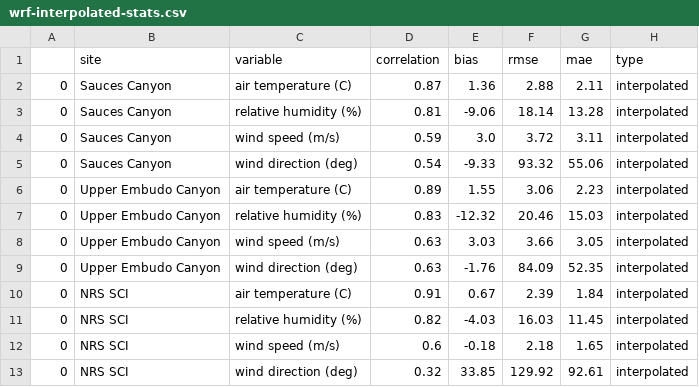
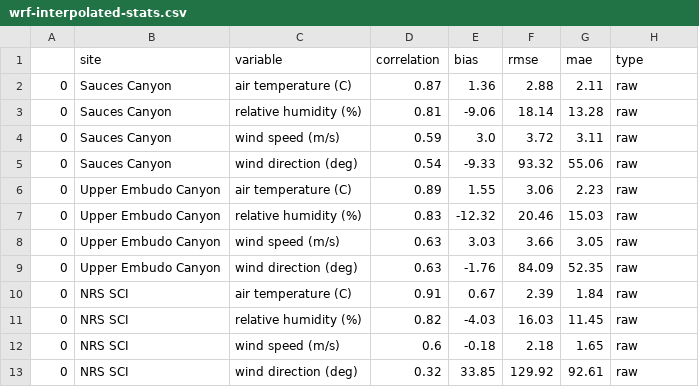
Before and after one commit to UCSB-NRS/sci-wrf-analysis, a CSV file: data/outputs/comparison-stats/wrf-interpolated-stats.csv, drawn as a sheet.

```diff
--- a/data/outputs/comparison-stats/wrf-interpolated-stats.csv
+++ b/data/outputs/comparison-stats/wrf-interpolated-stats.csv
@@ -1,13 +1,13 @@
 ,site,variable,correlation,bias,rmse,mae,type
-0,Sauces Canyon,air temperature (C),0.87,1.36,2.88,2.11,interpolated
-0,Sauces Canyon,relative humidity (%),0.81,-9.06,18.14,13.28,interpolated
-0,Sauces Canyon,wind speed (m/s),0.59,3.0,3.72,3.11,interpolated
-0,Sauces Canyon,wind direction (deg),0.54,-9.33,93.32,55.06,interpolated
-0,Upper Embudo Canyon,air temperature (C),0.89,1.55,3.06,2.23,interpolated
-0,Upper Embudo Canyon,relative humidity (%),0.83,-12.32,20.46,15.03,interpolated
-0,Upper Embudo Canyon,wind speed (m/s),0.63,3.03,3.66,3.05,interpolated
-0,Upper Embudo Canyon,wind direction (deg),0.63,-1.76,84.09,52.35,interpolated
-0,NRS SCI,air temperature (C),0.91,0.67,2.39,1.84,interpolated
-0,NRS SCI,relative humidity (%),0.82,-4.03,16.03,11.45,interpolated
-0,NRS SCI,wind speed (m/s),0.6,-0.18,2.18,1.65,interpolated
-0,NRS SCI,wind direction (deg),0.32,33.85,129.92,92.61,interpolated
+0,Sauces Canyon,air temperature (C),0.87,1.36,2.88,2.11,raw
+0,Sauces Canyon,relative humidity (%),0.81,-9.06,18.14,13.28,raw
+0,Sauces Canyon,wind speed (m/s),0.59,3.0,3.72,3.11,raw
+0,Sauces Canyon,wind direction (deg),0.54,-9.33,93.32,55.06,raw
+0,Upper Embudo Canyon,air temperature (C),0.89,1.55,3.06,2.23,raw
+0,Upper Embudo Canyon,relative humidity (%),0.83,-12.32,20.46,15.03,raw
+0,Upper Embudo Canyon,wind speed (m/s),0.63,3.03,3.66,3.05,raw
+0,Upper Embudo Canyon,wind direction (deg),0.63,-1.76,84.09,52.35,raw
+0,NRS SCI,air temperature (C),0.91,0.67,2.39,1.84,raw
+0,NRS SCI,relative humidity (%),0.82,-4.03,16.03,11.45,raw
+0,NRS SCI,wind speed (m/s),0.6,-0.18,2.18,1.65,raw
+0,NRS SCI,wind direction (deg),0.32,33.85,129.92,92.61,raw
```
Also changed, not shown: data/outputs/comparison-stats/wrf-qm-stats.csv, 9 other files.
